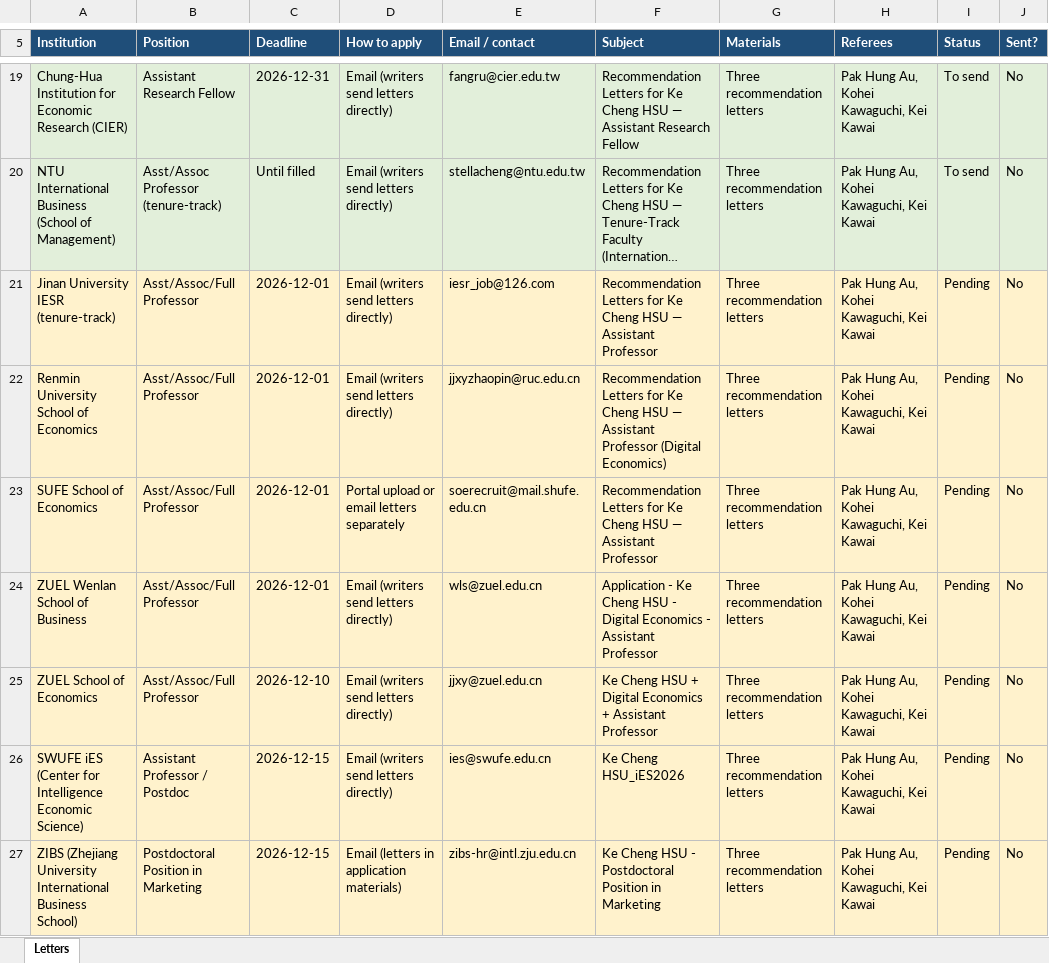
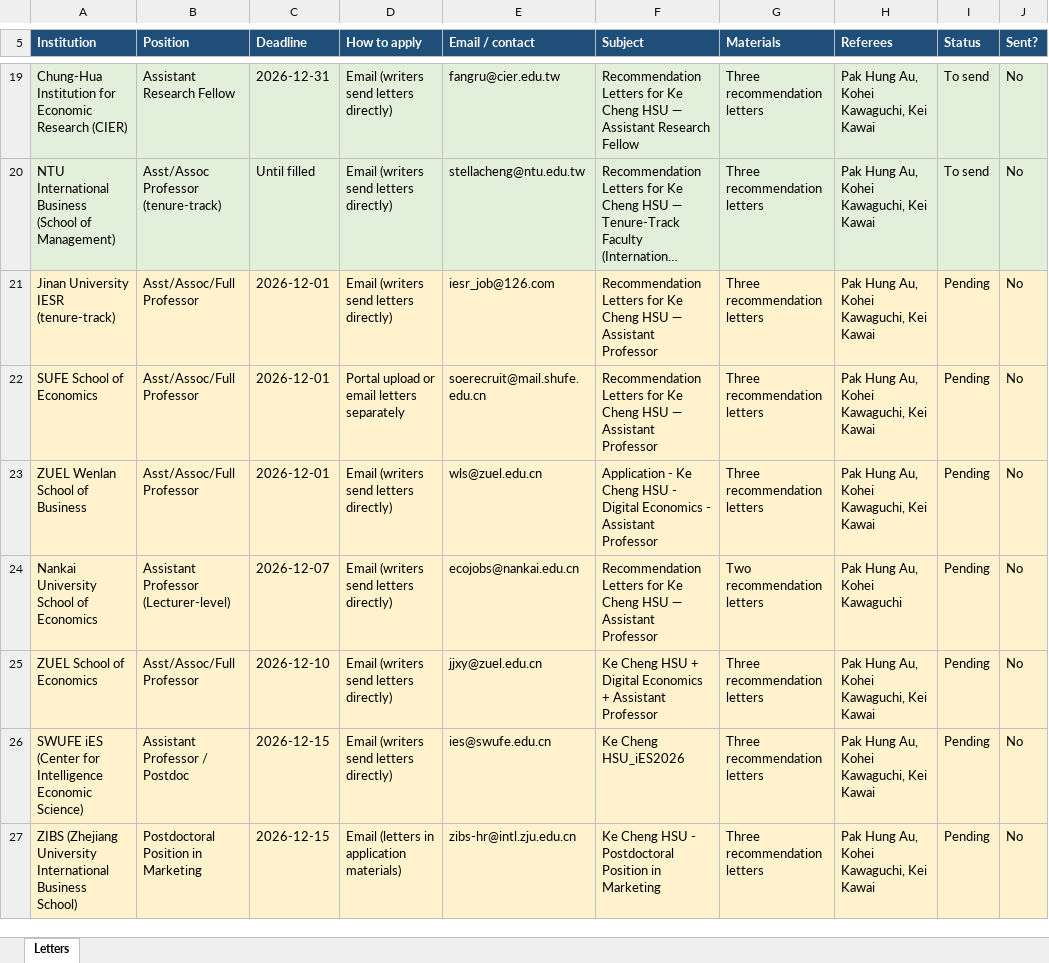
Before and after one commit to cliohsu1997/cliohsu1997.github.io, an Excel workbook: application/recommendation_letters_to_send.xlsx, sheet Letters, drawn as a sheet; only a part is shown, gaps mark what is left out; long unchanged cells end in …; values as stored, in another font and other column widths than the file's, no borders; removed rows and columns are numbered as before the commit, all else as after; the diff names each change by its address in the sheet, - before the commit and + after, or states it on an @@ line.

```diff
--- a/application/recommendation_letters_to_send.xlsx (sheet Letters)
+++ b/application/recommendation_letters_to_send.xlsx (sheet Letters)
-row 22: Renmin University School of Economics | Asst/Assoc/Full Professor | 2026-12-01 | Email (writers send letters directly) | jjxyzhaopin@ruc.edu.cn | Recommendation Letters for Ke Cheng HSU — Assistant Professor (Digital Economics) | Three recommendation letters | Pak Hung Au, Kohei Kawaguchi, Kei Kawai | Pending | No
+row 24: Nankai University School of Economics | Assistant Professor (Lecturer-level) | 2026-12-07 | Email (writers send letters directly) | ecojobs@nankai.edu.cn | Recommendation Letters for Ke Cheng HSU — Assistant Professor | Two recommendation letters | Pak Hung Au, Kohei Kawaguchi | Pending | No
```
Also changed, not shown: 2 other files.
